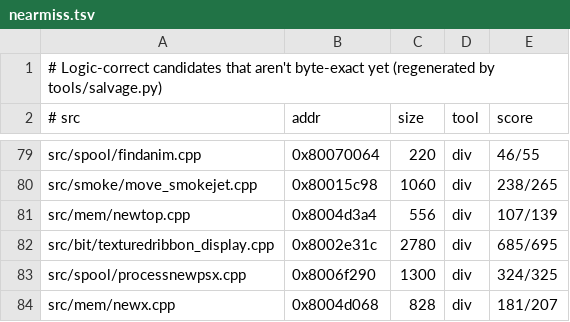
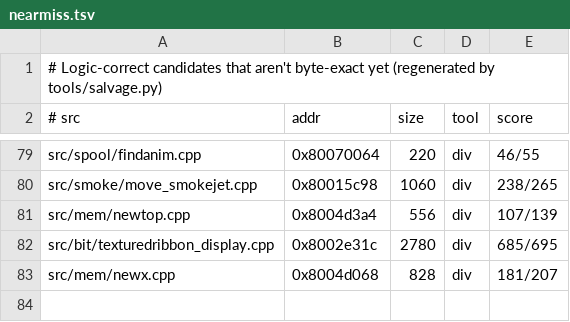
Before and after one commit to LANCommander/THPS, a TSV file: decomp/nearmiss.tsv, drawn as a sheet; only a part is shown, gaps mark what is left out; the diff names each change by its address in the sheet, - before the commit and + after, or states it on an @@ line.

```diff
--- a/decomp/nearmiss.tsv
+++ b/decomp/nearmiss.tsv
-row 83: src/spool/processnewpsx.cpp | 0x8006f290 | 1300 | div | 324/325
```
Also changed, not shown: decomp/matched.tsv, decomp/progress.csv, 3 other files.
